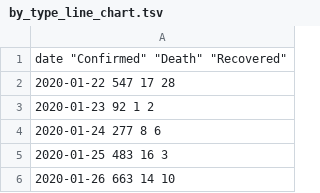
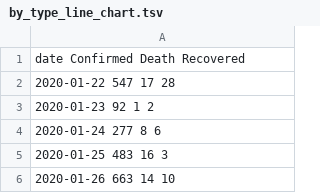
Before and after one commit to XiaolingZhang97/D3finalprojectfile, a TSV file: by_type_line_chart.tsv, drawn as a sheet; only a part is shown.

Commit message:
Update by_type_line_chart.tsv

```diff
--- a/by_type_line_chart.tsv
+++ b/by_type_line_chart.tsv
@@ -1,2 +1,2 @@
-"date"  "Confirmed" "Death" "Recovered"
+date  Confirmed Death Recovered
 2020-01-22  547 17  28
```
